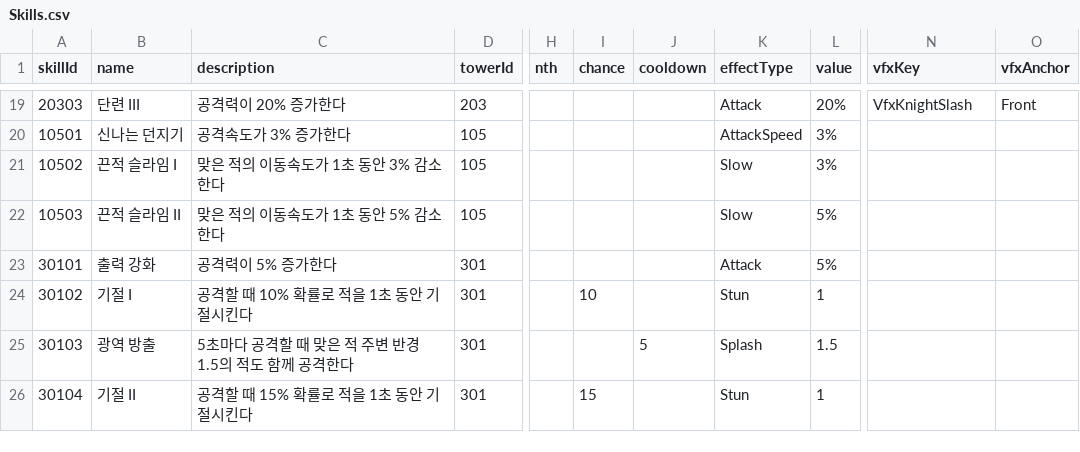
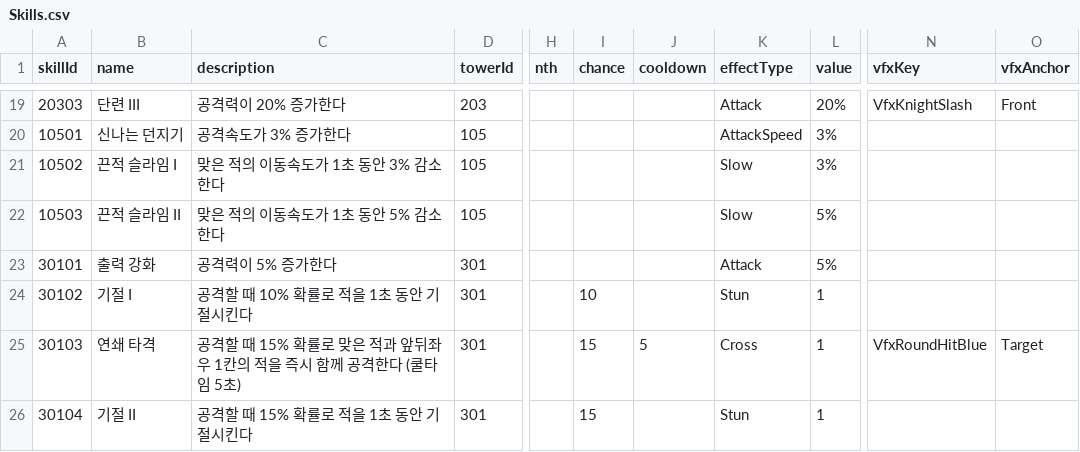
Before and after one commit to eundev00/SlimeTD-Data, a CSV file: Sheets/Skills.csv, drawn as a sheet; only a part is shown, gaps mark what is left out; the diff names each change by its address in the sheet, - before the commit and + after, or states it on an @@ line.

```diff
--- a/Sheets/Skills.csv
+++ b/Sheets/Skills.csv
-B25 (name): 광역 방출
+B25 (name): 연쇄 타격
-C25 (description): 5초마다 공격할 때 맞은 적 주변 반경 1.5의 적도 함께 공격한다
+C25 (description): 공격할 때 15% 확률로 맞은 적과 앞뒤좌우 1칸의 적을 즉시 함께 공격한다 (쿨타임 5초)
-I25 (chance): (empty)
+I25 (chance): 15
-K25 (effectType): Splash
+K25 (effectType): Cross
-L25 (value): 1.5
+L25 (value): 1
-N25 (vfxKey): (empty)
+N25 (vfxKey): VfxRoundHitBlue
-O25 (vfxAnchor): (empty)
+O25 (vfxAnchor): Target
```
Also changed, not shown: Sheets/Enums.csv, 2 other files.
